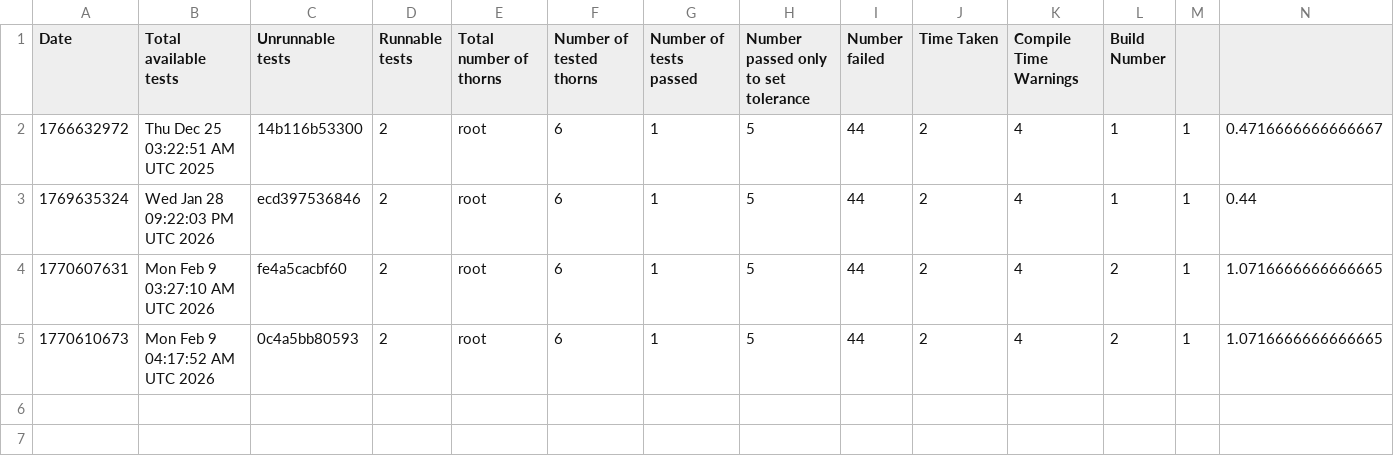
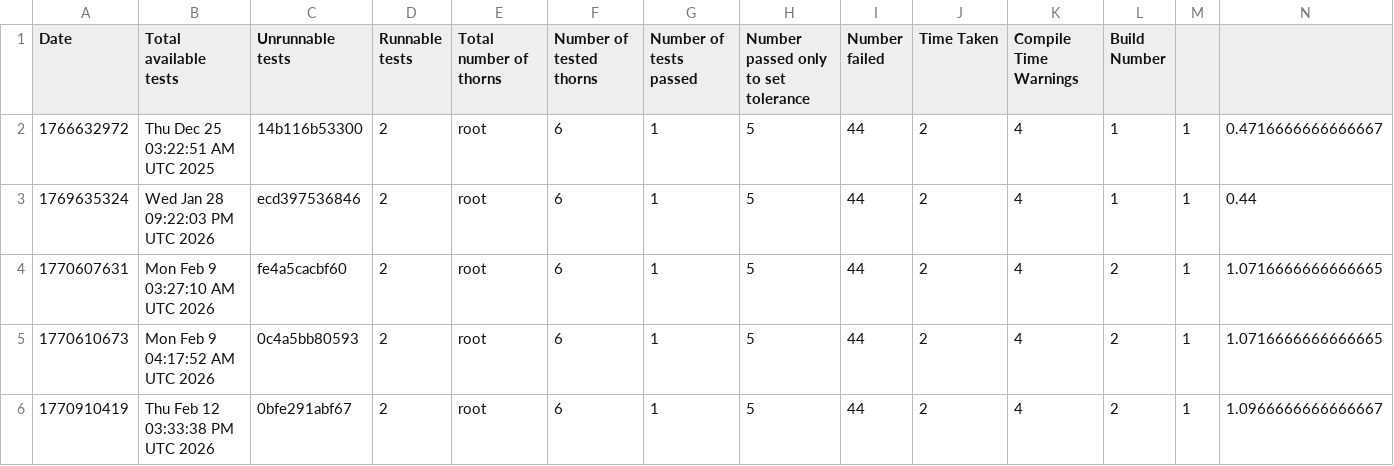
Before and after one commit to chcheng3/canudax-tests, a CSV file: test_nums.csv, drawn as a sheet; only a part is shown; rows hold the shown columns only; the diff names each change by its address in the sheet, - before the commit and + after, or states it on an @@ line.

Commit message:
Add new test result

```diff
--- a/test_nums.csv
+++ b/test_nums.csv
+row 6: 1770910419 | Thu Feb 12 03:33:38 PM UTC 2026 | 0bfe291abf67 | 2 | root | 6 | 1 | 5 | 44 | 2 | 4 | 2 | 1 | 1.0966666666666667
```
Also changed, not shown: 23 other files.
